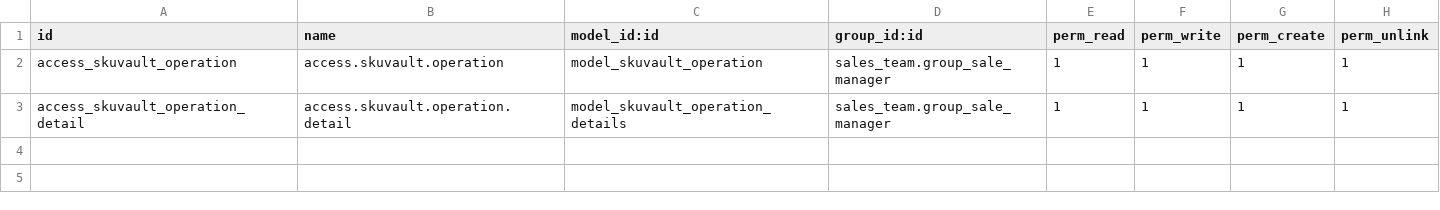
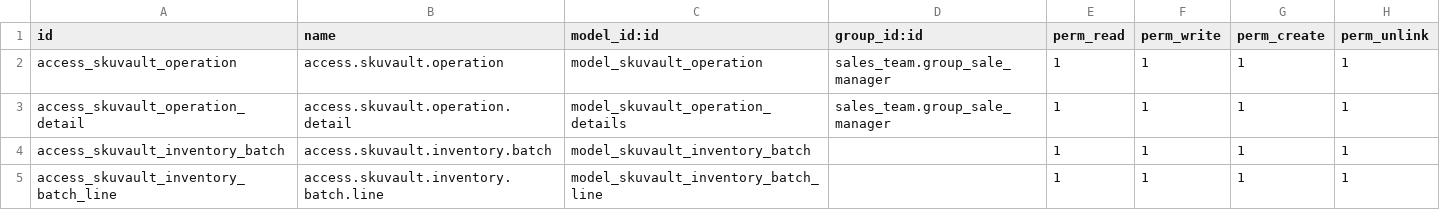
Before and after one commit to Q-Components/qcomponents, a CSV file: skuvault_odoo_integration/security/ir.model.access.csv, drawn as a sheet; the diff names each change by its address in the sheet, - before the commit and + after, or states it on an @@ line.

Commit message:
skuvault latest module

```diff
--- a/skuvault_odoo_integration/security/ir.model.access.csv
+++ b/skuvault_odoo_integration/security/ir.model.access.csv
+row 4: access_skuvault_inventory_batch | access.skuvault.inventory.batch | model_skuvault_inventory_batch |  | 1 | 1 | 1 | 1
+row 5: access_skuvault_inventory_batch_line | access.skuvault.inventory.batch.line | model_skuvault_inventory_batch_line |  | 1 | 1 | 1 | 1
```
Also changed, not shown: 7 other files.
